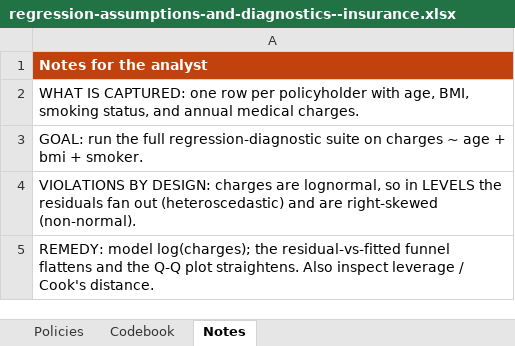
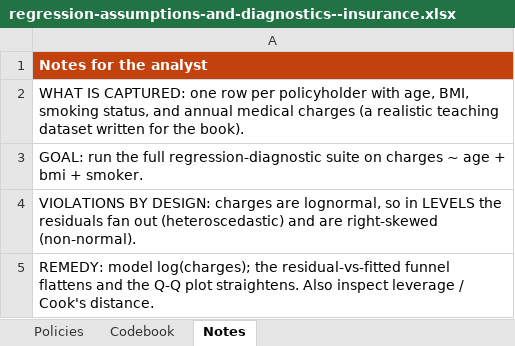
Before and after one commit to johnfisher-ai/Statistics-Data-Science-AI-Visual-Book, an Excel workbook: data/regression-assumptions-and-diagnostics--insurance.xlsx, sheet Notes, drawn as a sheet; values as stored, in another font and other column widths than the file's, no borders; the diff names each change by its address in the sheet, - before the commit and + after, or states it on an @@ line.

```diff
--- a/data/regression-assumptions-and-diagnostics--insurance.xlsx (sheet Notes)
+++ b/data/regression-assumptions-and-diagnostics--insurance.xlsx (sheet Notes)
-A2: …annual medical charges.
+A2: …annual medical charges (a realistic teaching dataset written for the book).
```
Also changed, not shown: 5 other files.
